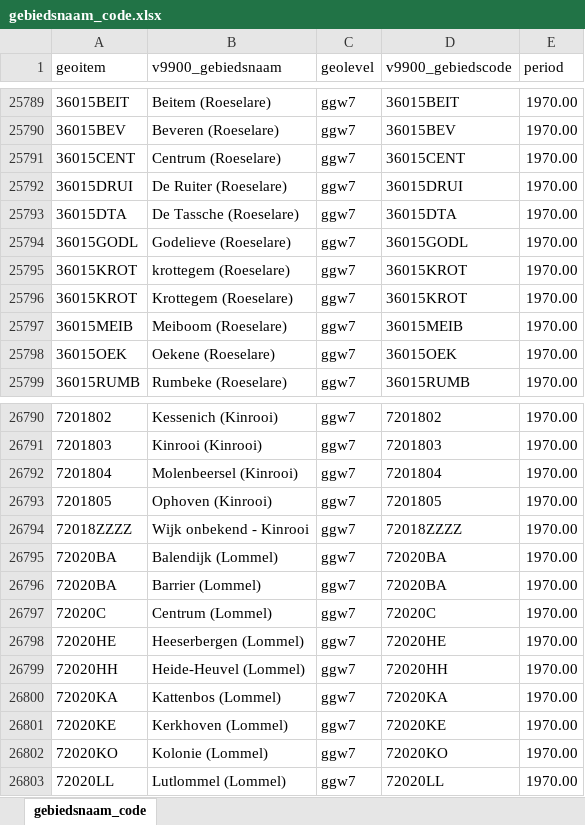
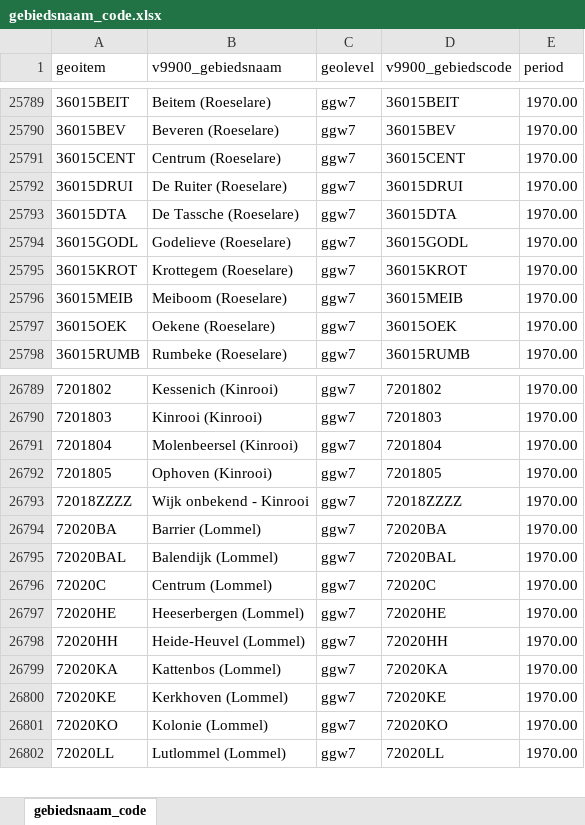
Before and after one commit to provinciesincijfers/gebiedsniveaus, an Excel workbook: data_voor_swing/uploadfiles/gebiedsnaam_code.xlsx, sheet gebiedsnaam_code, drawn as a sheet; only a part is shown, gaps mark what is left out; values as stored, in another font and other column widths than the file's, no borders; removed rows and columns are numbered as before the commit, all else as after; the diff names each change by its address in the sheet, - before the commit and + after, or states it on an @@ line.

```diff
--- a/data_voor_swing/uploadfiles/gebiedsnaam_code.xlsx (sheet gebiedsnaam_code)
+++ b/data_voor_swing/uploadfiles/gebiedsnaam_code.xlsx (sheet gebiedsnaam_code)
-row 25795: 36015KROT | krottegem (Roeselare) | ggw7 | 36015KROT | 1970.00
-row 26795: 72020BA | Balendijk (Lommel) | ggw7 | 72020BA | 1970.00
+row 26795: 72020BAL | Balendijk (Lommel) | ggw7 | 72020BAL | 1970.00
```
Also changed, not shown: data_voor_swing/aggregatietabellen/ggw7_gemeente.xlsx, data_voor_swing/aggregatietabellen/statsec_ggw7.xlsx, 13 other files.
